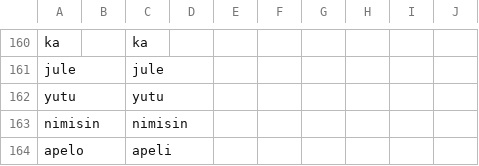
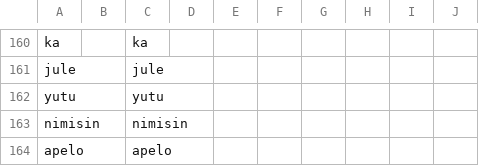
Before and after one commit to RetSamys/toki-pona-glyphs, a CSV file: sona/glyphs/sitelen Esi.csv, drawn as a sheet; only a part is shown, gaps mark what is left out.

Commit message:
Update sitelen Esi.csv

```diff
--- a/sona/glyphs/sitelen Esi.csv
+++ b/sona/glyphs/sitelen Esi.csv
@@ -163,2 +163,2 @@ yutu,,yutu
 nimisin,,nimisin
-apelo,,apeli
+apelo,,apelo
```
